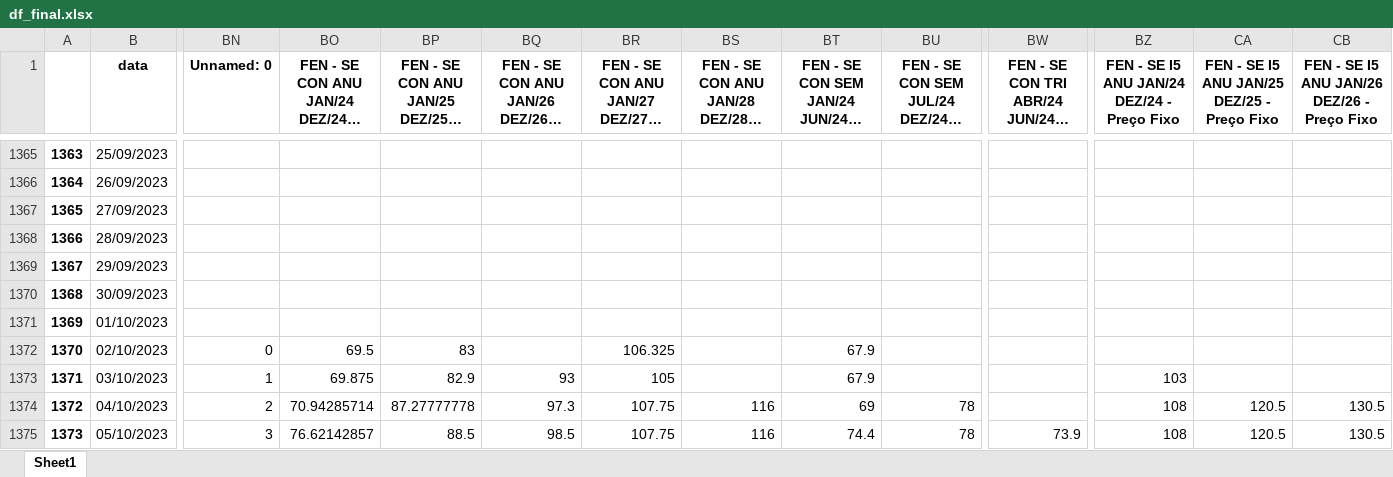
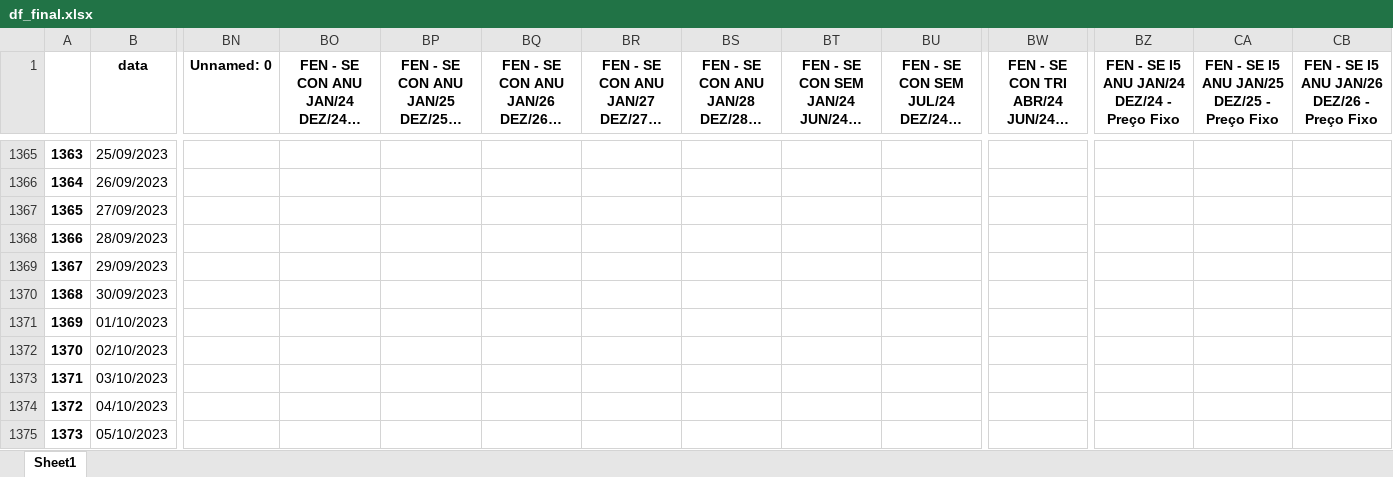
Before and after one commit to bernavice/dashboard_premissas_precos, an Excel workbook: assets/df_final.xlsx, sheet Sheet1, drawn as a sheet; only a part is shown, gaps mark what is left out; long unchanged cells end in …; values as stored, in another font and other column widths than the file's, no borders; the diff covers the shown part only; the diff names each change by its address in the sheet, - before the commit and + after, or states it on an @@ line.

```diff
--- a/assets/df_final.xlsx (sheet Sheet1)
+++ b/assets/df_final.xlsx (sheet Sheet1)
-BN1372 (Unnamed: 0): 0
+BN1372 (Unnamed: 0): (empty)
-BO1372: 69.5
+BO1372: (empty)
-BP1372: 83
+BP1372: (empty)
-BR1372: 106.325
+BR1372: (empty)
-BT1372:BT1373: 67.9
+BT1372:BT1373: (empty)
-BN1373 (Unnamed: 0): 1
+BN1373 (Unnamed: 0): (empty)
-BO1373: 69.875
+BO1373: (empty)
-BP1373: 82.9
+BP1373: (empty)
-BQ1373: 93
+BQ1373: (empty)
-BR1373: 105
+BR1373: (empty)
-BZ1373: 103
+BZ1373: (empty)
-BN1374 (Unnamed: 0): 2
+BN1374 (Unnamed: 0): (empty)
-BO1374: 70.94285714
+BO1374: (empty)
-BP1374: 87.27777778
+BP1374: (empty)
-BQ1374: 97.3
+BQ1374: (empty)
-BR1374:BR1375: 107.75
+BR1374:BR1375: (empty)
-BS1374:BS1375: 116
+BS1374:BS1375: (empty)
-BT1374: 69
+BT1374: (empty)
-BU1374:BU1375: 78
+BU1374:BU1375: (empty)
-BZ1374:BZ1375: 108
+BZ1374:BZ1375: (empty)
-CA1374:CA1375: 120.5
+CA1374:CA1375: (empty)
-CB1374:CB1375: 130.5
+CB1374:CB1375: (empty)
-BN1375 (Unnamed: 0): 3
+BN1375 (Unnamed: 0): (empty)
-BO1375: 76.62142857
+BO1375: (empty)
-BP1375: 88.5
+BP1375: (empty)
-BQ1375: 98.5
+BQ1375: (empty)
-BT1375: 74.4
+BT1375: (empty)
-BW1375: 73.9
+BW1375: (empty)
```
Also changed, not shown: 3 added rows and 685 edited cells elsewhere in this sheet, assets/me3.xlsx, assets/teste.xlsx, 4 other files.
